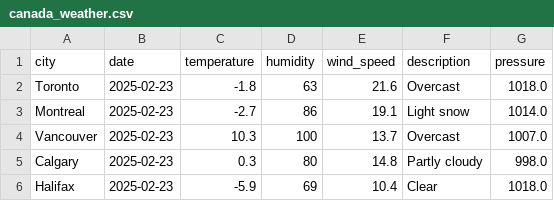
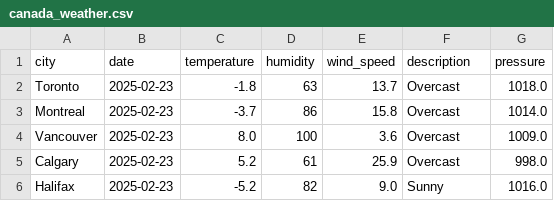
Before and after one commit to oushou111/halifax-weather, a CSV file: canada_weather.csv, drawn as a sheet.

```diff
--- a/canada_weather.csv
+++ b/canada_weather.csv
@@ -1,6 +1,6 @@
 city,date,temperature,humidity,wind_speed,description,pressure
-Toronto,2025-02-23,-1.8,63,21.6,Overcast,1018.0
-Montreal,2025-02-23,-2.7,86,19.1,Light snow,1014.0
-Vancouver,2025-02-23,10.3,100,13.7,Overcast,1007.0
-Calgary,2025-02-23,0.3,80,14.8,Partly cloudy,998.0
-Halifax,2025-02-23,-5.9,69,10.4,Clear,1018.0
+Toronto,2025-02-23,-1.8,63,13.7,Overcast,1018.0
+Montreal,2025-02-23,-3.7,86,15.8,Overcast,1014.0
+Vancouver,2025-02-23,8.0,100,3.6,Overcast,1009.0
+Calgary,2025-02-23,5.2,61,25.9,Overcast,998.0
+Halifax,2025-02-23,-5.2,82,9.0,Sunny,1016.0
```
